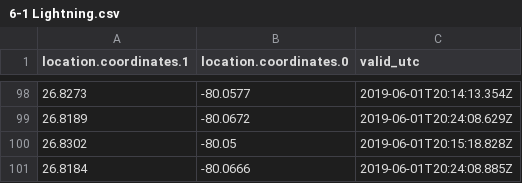
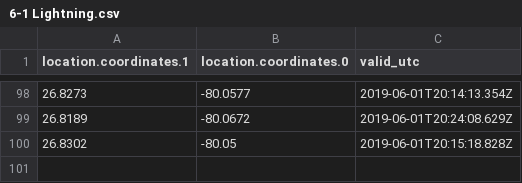
Before and after one commit to ron-capute/DS730, a CSV file: 6-1 Lightning.csv, drawn as a sheet; only a part is shown, gaps mark what is left out; the diff names each change by its address in the sheet, - before the commit and + after, or states it on an @@ line.

Commit message:
Update 6-1 Lightning.csv

```diff
--- a/6-1 Lightning.csv
+++ b/6-1 Lightning.csv
-row 101: 26.8184 | -80.0666 | 2019-06-01T20:24:08.885Z
```
